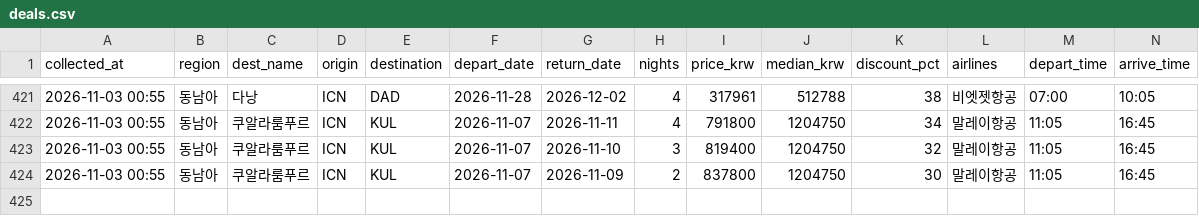
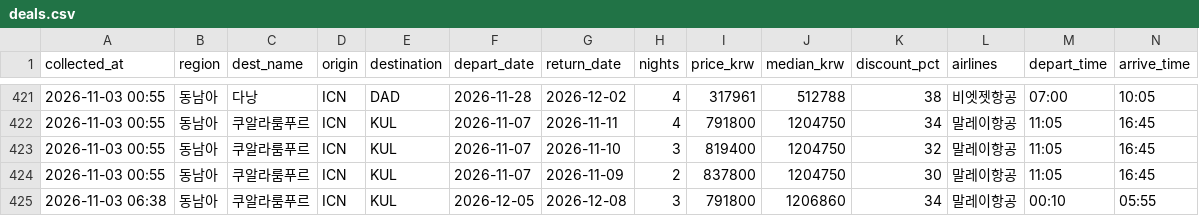
Before and after one commit to dochifree/flight-tracker, a CSV file: data/deals.csv, drawn as a sheet; only a part is shown, gaps mark what is left out; the diff names each change by its address in the sheet, - before the commit and + after, or states it on an @@ line.

```diff
--- a/data/deals.csv
+++ b/data/deals.csv
+row 425: 2026-11-03 06:38 | 동남아 | 쿠알라룸푸르 | ICN | KUL | 2026-12-05 | 2026-12-08 | 3 | 791800 | 1206860 | 34 | 말레이항공 | 00:10 | 05:55
```
Also changed, not shown: data/offers.csv, data/summary.csv, 2 other files.
